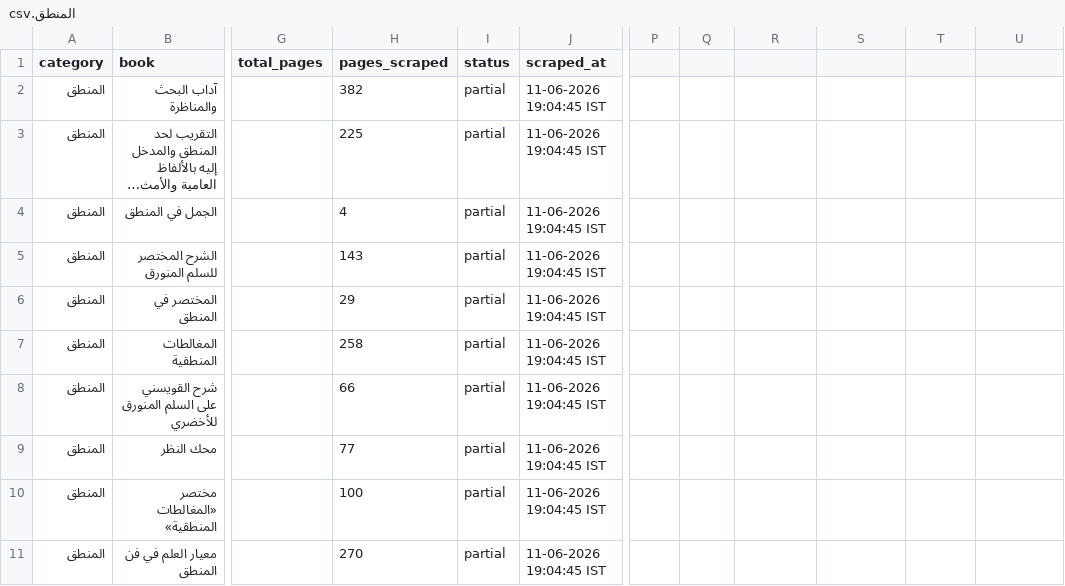
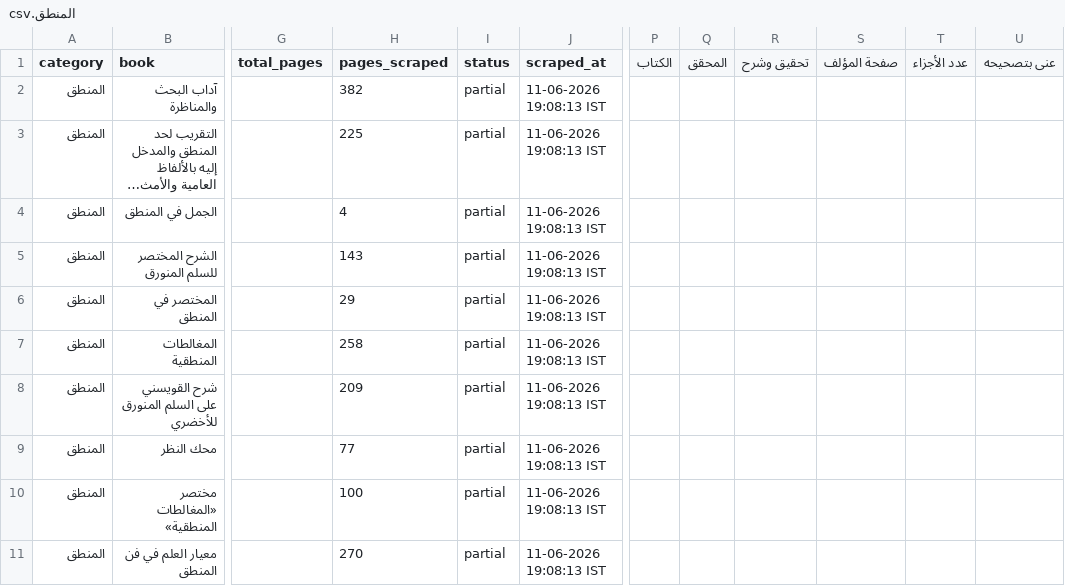
Before and after one commit to farhan281/al-qalam-project, a CSV file: shamela_output/المنطق/المنطق.csv, drawn as a sheet; only a part is shown, gaps mark what is left out; long unchanged cells end in …; the diff names each change by its address in the sheet, - before the commit and + after, or states it on an @@ line.

```diff
--- a/shamela_output/المنطق/المنطق.csv
+++ b/shamela_output/المنطق/المنطق.csv
-P1: (empty)
+P1: الكتاب
-Q1: (empty)
+Q1: المحقق
-R1: (empty)
+R1: تحقيق وشرح
-S1: (empty)
+S1: صفحة المؤلف
-T1: (empty)
+T1: عدد الأجزاء
-U1: (empty)
+U1: عنى بتصحيحه
-J2:J11 (scraped_at): 11-06-2026 19:04:45 IST
+J2:J11 (scraped_at): 11-06-2026 19:08:13 IST
-H8 (pages_scraped): 66
+H8 (pages_scraped): 209
```
Also changed, not shown: shamela_output/reports/Unknown.csv, 9 other files.
